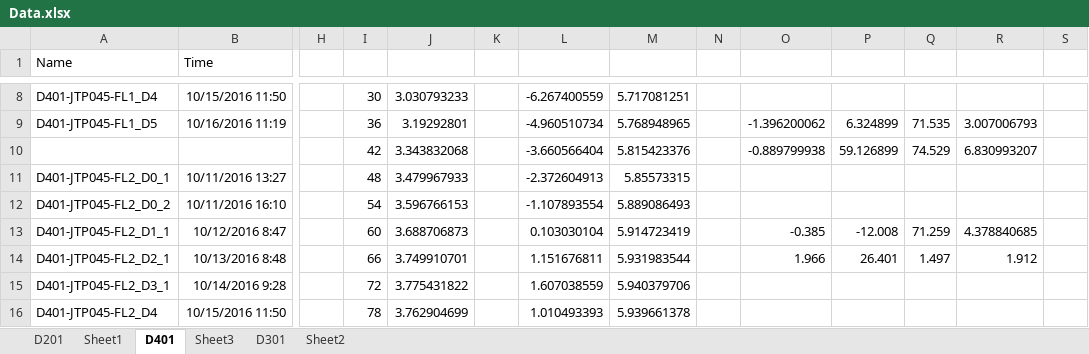
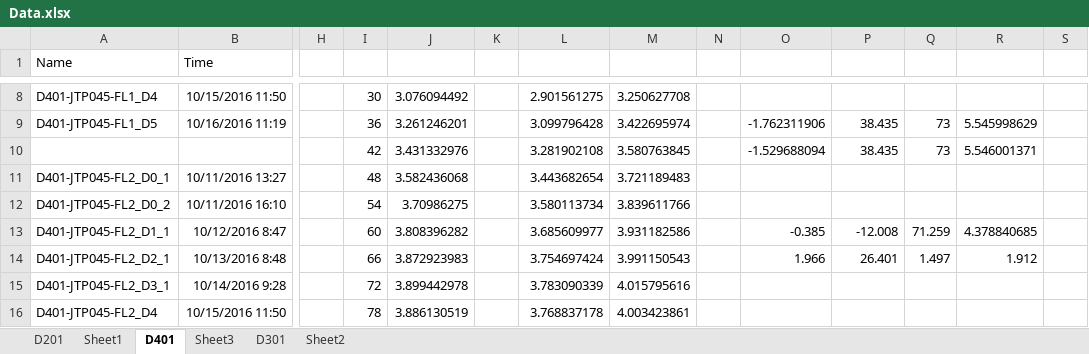
Before and after one commit to CFulco/Bioreactor, an Excel workbook: Data.xlsx, sheet D401, drawn as a sheet; only a part is shown, gaps mark what is left out; values as stored, in another font and other column widths than the file's, no borders; charts and pictures not drawn; removed rows and columns are numbered as before the commit, all else as after; rows hold the shown columns only; the diff covers the shown part only; the diff names each change by its address in the sheet, - before the commit and + after, or states it on an @@ line.

```diff
--- a/Data.xlsx (sheet D401)
+++ b/Data.xlsx (sheet D401)
-J8: 3.030793233
+J8: 3.076094492
-L8: -6.267400559
+L8: 2.901561275
-M8: 5.717081251
+M8: 3.250627708
-J9: 3.19292801
+J9: 3.261246201
-L9: -4.960510734
+L9: 3.099796428
-M9: 5.768948965
+M9: 3.422695974
-O9: -1.396200062
+O9: -1.762311906
-P9: 6.324899
+P9: 38.435
-Q9: 71.535
+Q9: 73
-R9: 3.007006793
+R9: 5.545998629
-row 10:  |  |  | 42 | 3.343832068 |  | -3.660566404 | 5.815423376 |  | -0.889799938 | 59.126899 | 74.529 | 6.830993207
+row 10:  |  |  | 42 | 3.431332976 |  | 3.281902108 | 3.580763845 |  | -1.529688094 | 38.435 | 73 | 5.546001371
-J11: 3.479967933
+J11: 3.582436068
-L11: -2.372604913
+L11: 3.443682654
-M11: 5.85573315
+M11: 3.721189483
-J12: 3.596766153
+J12: 3.70986275
-L12: -1.107893554
+L12: 3.580113734
-M12: 5.889086493
+M12: 3.839611766
-J13: 3.688706873
+J13: 3.808396282
-L13: 0.103030104
+L13: 3.685609977
-M13: 5.914723419
+M13: 3.931182586
-J14: 3.749910701
+J14: 3.872923983
-L14: 1.151676811
+L14: 3.754697424
-M14: 5.931983544
+M14: 3.991150543
-J15: 3.775431822
+J15: 3.899442978
-L15: 1.607038559
+L15: 3.783090339
-M15: 5.940379706
+M15: 4.015795616
-J16: 3.762904699
+J16: 3.886130519
-L16: 1.010493393
+L16: 3.768837178
-M16: 5.939661378
+M16: 4.003423861
```
Also changed, not shown: 1 added row, 1 removed row and 86 edited cells elsewhere in this sheet, sheet Sheet1, sheet D301, sheet Sheet3, sheet D201, formulas that keep their value, charts or pictures, 3 other files.
